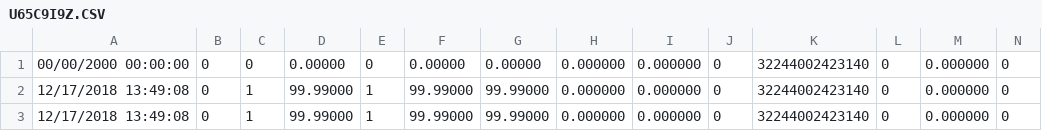
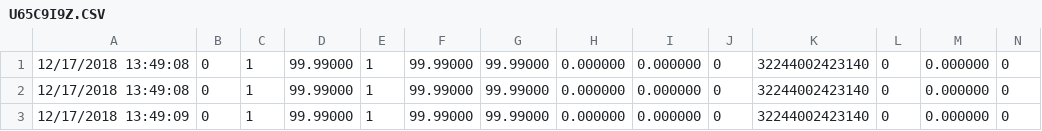
Before and after one commit to DRAMCO/LoRaCoverageMeasurements, a CSV file: data/forest/all/U65C9I9Z.CSV, drawn as a sheet; only a part is shown; the shorter side is filled out with more unchanged rows; rows hold the shown columns only; the diff names each change by its address in the sheet, - before the commit and + after, or states it on an @@ line.

Commit message:
update on preproc censored data

```diff
--- a/data/forest/all/U65C9I9Z.CSV
+++ b/data/forest/all/U65C9I9Z.CSV
-row 1: 00/00/2000 00:00:00 | 0 | 0 | 0.00000 | 0 | 0.00000 | 0.00000 | 0.000000 | 0.000000 | 0 | 32244002423140 | 0 | 0.000000 | 0
```
Also changed, not shown: data/seaside/all/EO0RFOBD.CSV, 41 other files.
